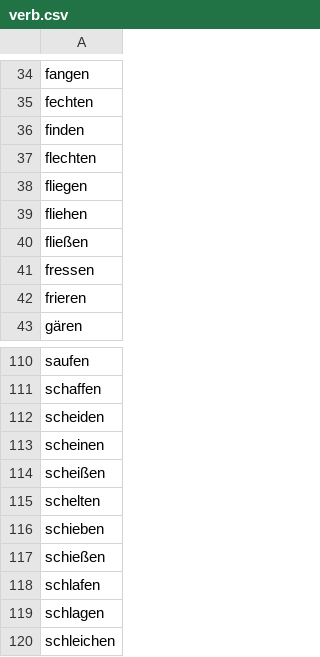
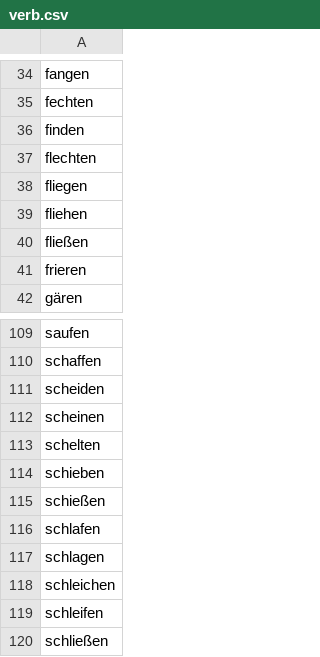
Before and after one commit to iterativ/randomworld, a CSV file: randomworld/data/verb.csv, drawn as a sheet; only a part is shown, gaps mark what is left out; the shorter side is filled out with more unchanged rows; the diff names each change by its address in the sheet, - before the commit and + after, or states it on an @@ line.

```diff
--- a/randomworld/data/verb.csv
+++ b/randomworld/data/verb.csv
-row 41: fressen
-row 114: scheißen
```
Also changed, not shown: randomworld/data/noun.csv, 1 other file.
